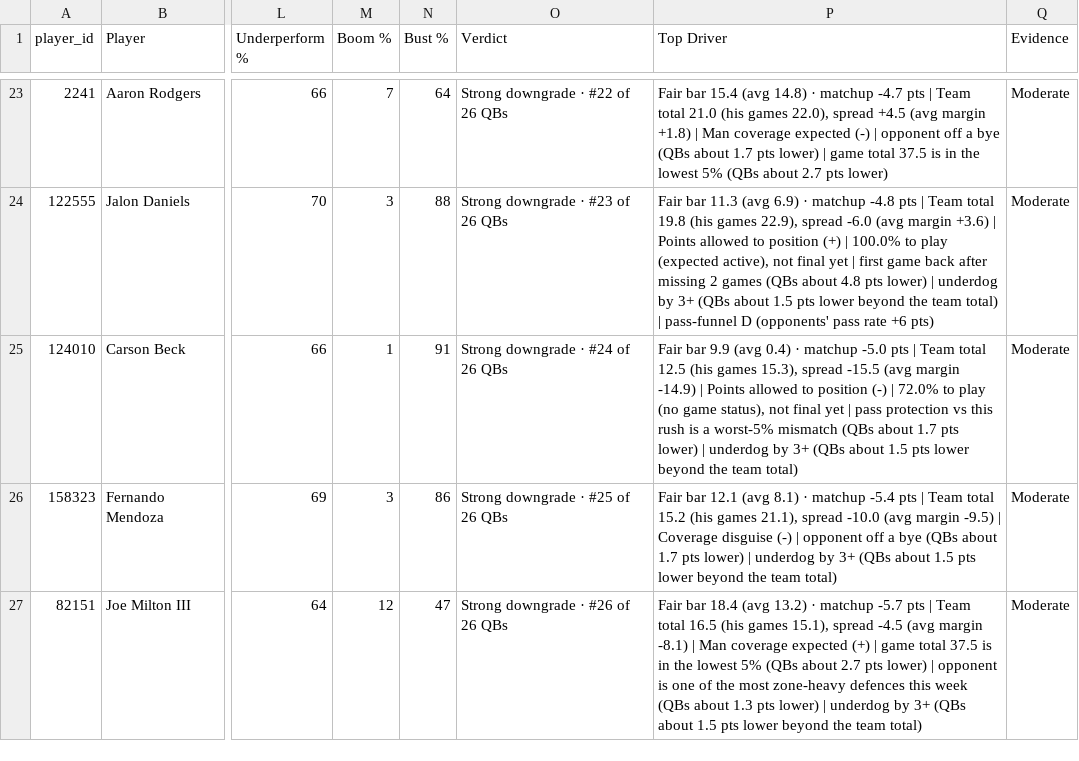
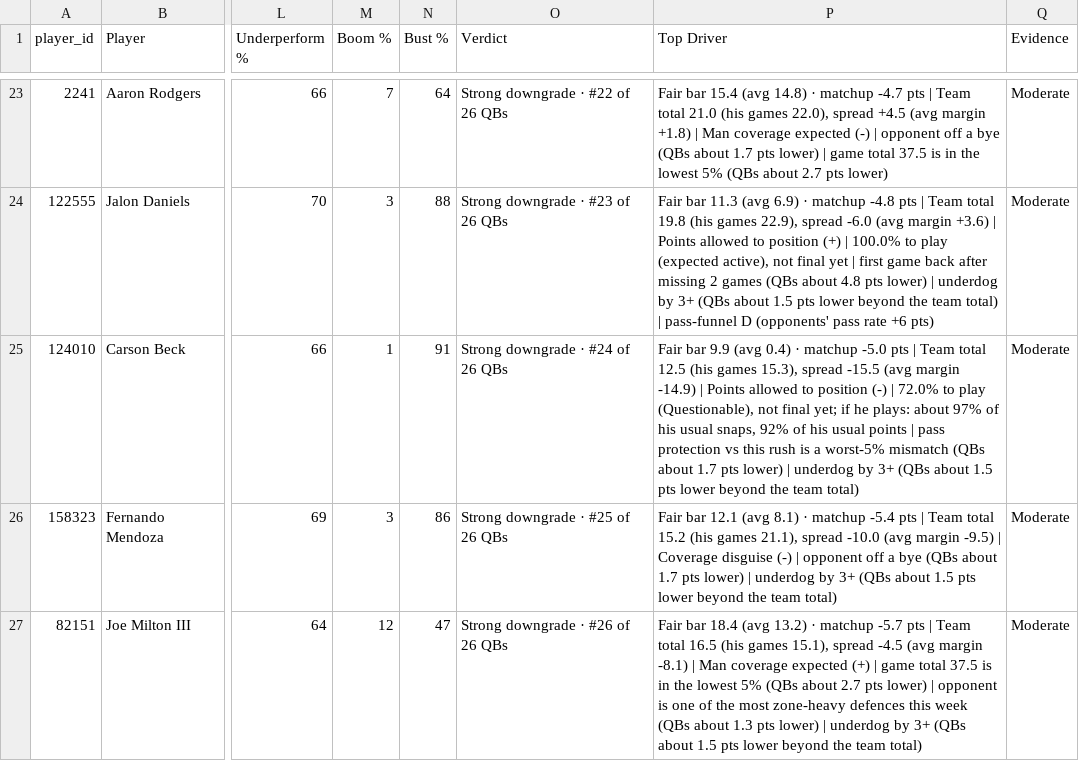
Before and after one commit to dhanani1/dwain-coverage-data, a CSV file: t2_fp.csv, drawn as a sheet; only a part is shown, gaps mark what is left out; the diff covers the shown part only; the diff names each change by its address in the sheet, - before the commit and + after, or states it on an @@ line.

```diff
--- a/t2_fp.csv
+++ b/t2_fp.csv
-P25 (Top Driver): …to play (no game status), not final yet | pass…
+P25 (Top Driver): …to play (Questionable), not final yet; if he plays: about 97% of his usual snaps, 92% of his usual points | pass…
```
Also changed, not shown: 4 edited cells elsewhere in this file, def_absences_wk11.csv, t2_fp_numeric.csv, 2 other files.
